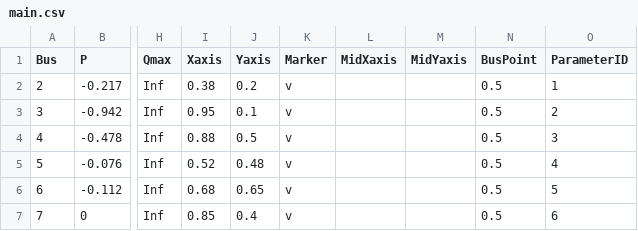
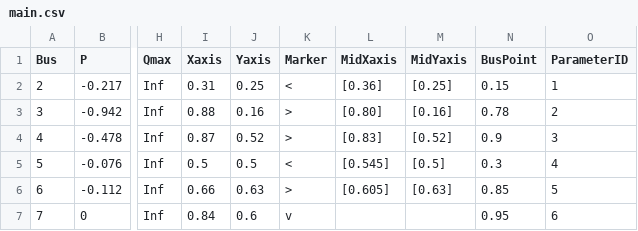
Before and after one commit to guilda-dev/guilda, a CSV file: _GUILDAobject/+network/@IEEE14bus/component/load-power/main.csv, drawn as a sheet; only a part is shown, gaps mark what is left out; the diff covers the shown part only; the diff names each change by its address in the sheet, - before the commit and + after, or states it on an @@ line.

```diff
--- a/_GUILDAobject/+network/@IEEE14bus/component/load-power/main.csv
+++ b/_GUILDAobject/+network/@IEEE14bus/component/load-power/main.csv
-I2 (Xaxis): 0.38
+I2 (Xaxis): 0.31
-J2 (Yaxis): 0.2
+J2 (Yaxis): 0.25
-K2 (Marker): v
+K2 (Marker): <
-L2 (MidXaxis): (empty)
+L2 (MidXaxis): [0.36]
-M2 (MidYaxis): (empty)
+M2 (MidYaxis): [0.25]
-N2 (BusPoint): 0.5
+N2 (BusPoint): 0.15
-I3 (Xaxis): 0.95
+I3 (Xaxis): 0.88
-J3 (Yaxis): 0.1
+J3 (Yaxis): 0.16
-K3:K4 (Marker): v
+K3:K4 (Marker): >
-L3 (MidXaxis): (empty)
+L3 (MidXaxis): [0.80]
-M3 (MidYaxis): (empty)
+M3 (MidYaxis): [0.16]
-N3 (BusPoint): 0.5
+N3 (BusPoint): 0.78
-I4 (Xaxis): 0.88
+I4 (Xaxis): 0.87
-J4 (Yaxis): 0.5
+J4 (Yaxis): 0.52
-L4 (MidXaxis): (empty)
+L4 (MidXaxis): [0.83]
-M4 (MidYaxis): (empty)
+M4 (MidYaxis): [0.52]
-N4 (BusPoint): 0.5
+N4 (BusPoint): 0.9
-I5 (Xaxis): 0.52
+I5 (Xaxis): 0.5
-J5 (Yaxis): 0.48
+J5 (Yaxis): 0.5
-K5 (Marker): v
+K5 (Marker): <
-L5 (MidXaxis): (empty)
+L5 (MidXaxis): [0.545]
-M5 (MidYaxis): (empty)
+M5 (MidYaxis): [0.5]
-N5 (BusPoint): 0.5
+N5 (BusPoint): 0.3
-I6 (Xaxis): 0.68
+I6 (Xaxis): 0.66
-J6 (Yaxis): 0.65
+J6 (Yaxis): 0.63
-K6 (Marker): v
+K6 (Marker): >
-L6 (MidXaxis): (empty)
+L6 (MidXaxis): [0.605]
-M6 (MidYaxis): (empty)
+M6 (MidYaxis): [0.63]
-N6 (BusPoint): 0.5
+N6 (BusPoint): 0.85
-I7 (Xaxis): 0.85
+I7 (Xaxis): 0.84
-J7 (Yaxis): 0.4
+J7 (Yaxis): 0.6
-N7 (BusPoint): 0.5
+N7 (BusPoint): 0.95
```
Also changed, not shown: 21 edited cells elsewhere in this file, _GUILDAobject/+network/@IEEE14bus/branch/parameter.csv, _GUILDAobject/+network/@IEEE14bus/bus/parameter.csv, 1 other file.
